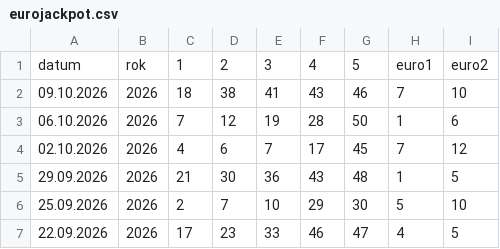
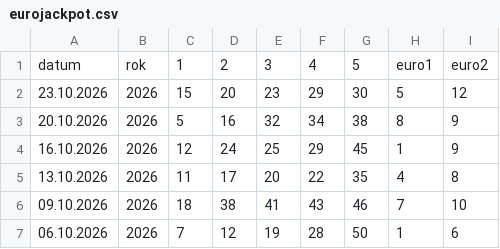
Before and after one commit to jerry00769/Eurojackpot, a CSV file: eurojackpot.csv, drawn as a sheet; only a part is shown; the shorter side is filled out with more unchanged rows; the diff names each change by its address in the sheet, - before the commit and + after, or states it on an @@ line.

```diff
--- a/eurojackpot.csv
+++ b/eurojackpot.csv
+row 2: 23.10.2026 | 2026 | 15 | 20 | 23 | 29 | 30 | 5 | 12
+row 3: 20.10.2026 | 2026 | 5 | 16 | 32 | 34 | 38 | 8 | 9
+row 4: 16.10.2026 | 2026 | 12 | 24 | 25 | 29 | 45 | 1 | 9
+row 5: 13.10.2026 | 2026 | 11 | 17 | 20 | 22 | 35 | 4 | 8
```
